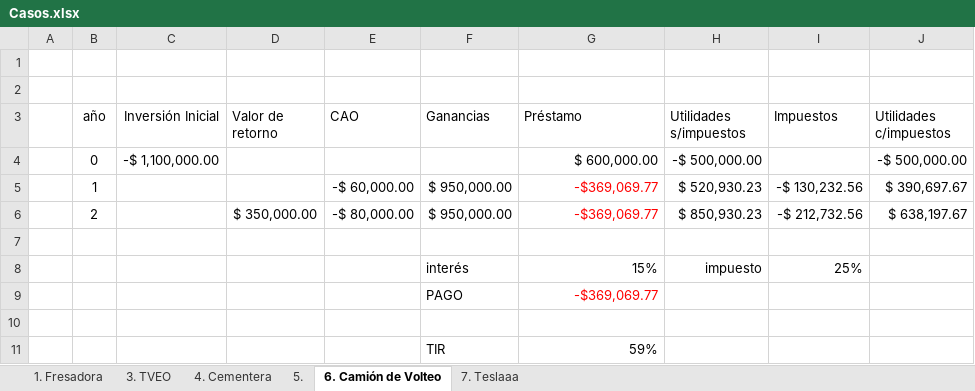
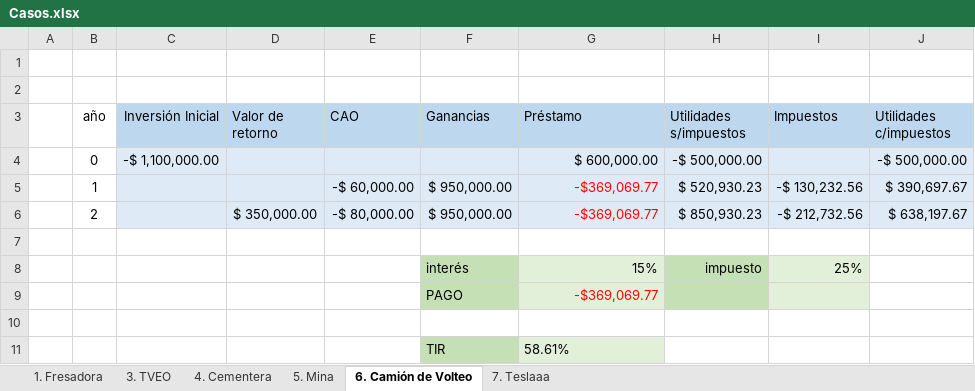
Before and after one commit to saracarolina12/Bach_Artificial_Intelligence, an Excel workbook: Semestres/Other/Proyectos de Inversión/Casos Finales/Casos.xlsx, sheet 6. Camión de Volteo, drawn as a sheet; values as stored, in another font and other column widths than the file's, no borders; the diff names each change by its address in the sheet, - before the commit and + after, or states it on an @@ line.

```diff
--- a/Semestres/Other/Proyectos de Inversión/Casos Finales/Casos.xlsx (sheet 6. Camión de Volteo)
+++ b/Semestres/Other/Proyectos de Inversión/Casos Finales/Casos.xlsx (sheet 6. Camión de Volteo)
-sheet tab: 5.
+sheet tab: 5. Mina
-C3:J3 fill: none
+C3:J3 fill: #BDD7EE
-C4:J6 fill: none
+C4:J6 fill: #DEEBF7
-F8:F9 fill: none
+F8:F9 fill: #C5E0B4
-G8:G9 fill: none
+G8:G9 fill: #E2F0D9
-H8:H9 fill: none
+H8:H9 fill: #C5E0B4
-I8:I9 fill: none
+I8:I9 fill: #E2F0D9
-F11 fill: none
+F11 fill: #C5E0B4
-G11 (Préstamo): 59%
+G11 (Préstamo): 58.61%
@@ G11 fill: none → #E2F0D9, alignment: right → left @@
```
Also changed, not shown: sheet 5. Mina, sheet 7. Teslaaa, sheet 3. TVEO, sheet 1. Fresadora, sheet 4. Cementera, formulas that keep their value.
